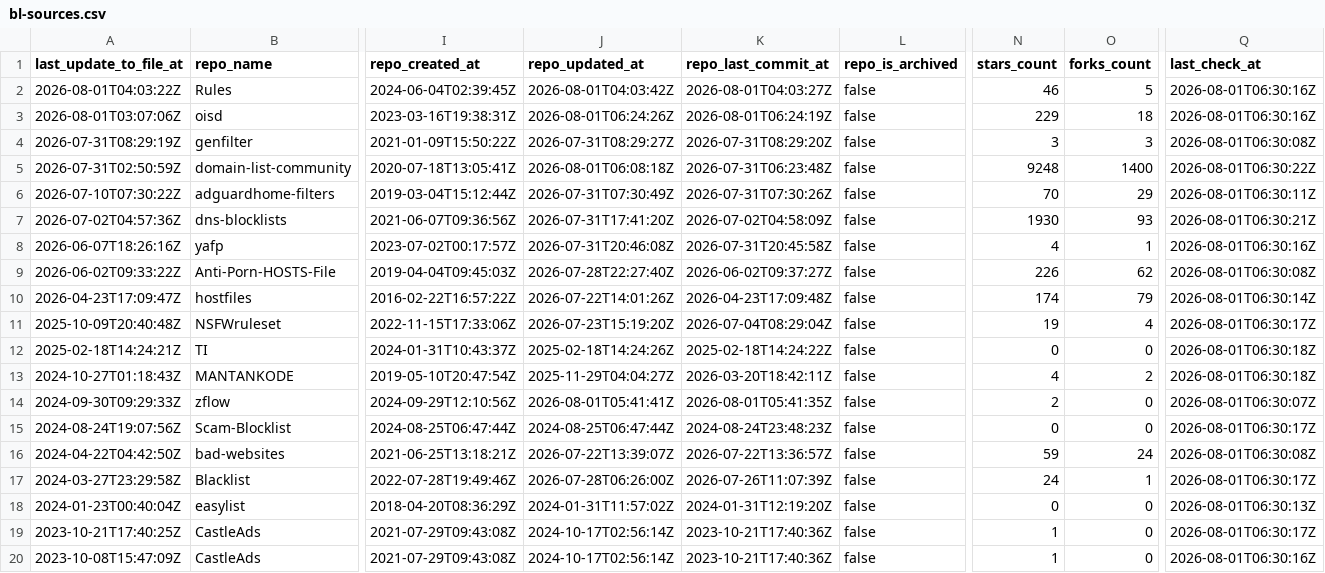
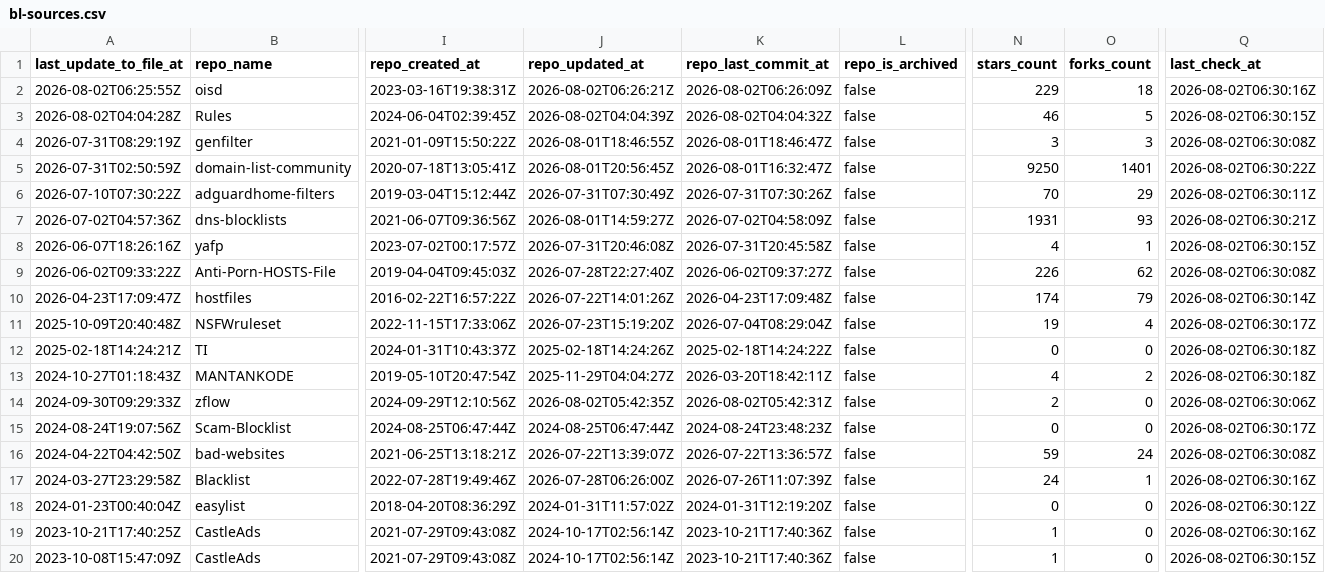
Before and after one commit to Bon-Appetit/porn-domains, a CSV file: blacklist/bl-sources.csv, drawn as a sheet; only a part is shown, gaps mark what is left out; removed rows and columns are numbered as before the commit, all else as after; rows hold the shown columns only; the diff covers the shown part only; the diff names each change by its address in the sheet, - before the commit and + after, or states it on an @@ line.

Commit message:
[AUTO] Rebuild CSV files for sources
Runtime: 00h:00m:21s

```diff
--- a/blacklist/bl-sources.csv
+++ b/blacklist/bl-sources.csv
+row 2: 2026-08-02T06:25:55Z | oisd | 2023-03-16T19:38:31Z | 2026-08-02T06:26:21Z | 2026-08-02T06:26:09Z | false | 229 | 18 | 2026-08-02T06:30:16Z
-A3 (last_update_to_file_at): 2026-08-01T04:03:22Z
+A3 (last_update_to_file_at): 2026-08-02T04:04:28Z
-J3 (repo_updated_at): 2026-08-01T04:03:42Z
+J3 (repo_updated_at): 2026-08-02T04:04:39Z
-K3 (repo_last_commit_at): 2026-08-01T04:03:27Z
+K3 (repo_last_commit_at): 2026-08-02T04:04:32Z
-Q3 (last_check_at): 2026-08-01T06:30:16Z
+Q3 (last_check_at): 2026-08-02T06:30:15Z
-row 3: 2026-08-01T03:07:06Z | oisd | 2023-03-16T19:38:31Z | 2026-08-01T06:24:26Z | 2026-08-01T06:24:19Z | false | 229 | 18 | 2026-08-01T06:30:16Z
-J4 (repo_updated_at): 2026-07-31T08:29:27Z
+J4 (repo_updated_at): 2026-08-01T18:46:55Z
-K4 (repo_last_commit_at): 2026-07-31T08:29:20Z
+K4 (repo_last_commit_at): 2026-08-01T18:46:47Z
-Q4 (last_check_at): 2026-08-01T06:30:08Z
+Q4 (last_check_at): 2026-08-02T06:30:08Z
-J5 (repo_updated_at): 2026-08-01T06:08:18Z
+J5 (repo_updated_at): 2026-08-01T20:56:45Z
-K5 (repo_last_commit_at): 2026-07-31T06:23:48Z
+K5 (repo_last_commit_at): 2026-08-01T16:32:47Z
-N5 (stars_count): 9248
+N5 (stars_count): 9250
-O5 (forks_count): 1400
+O5 (forks_count): 1401
-Q5 (last_check_at): 2026-08-01T06:30:22Z
+Q5 (last_check_at): 2026-08-02T06:30:22Z
-Q6 (last_check_at): 2026-08-01T06:30:11Z
+Q6 (last_check_at): 2026-08-02T06:30:11Z
-J7 (repo_updated_at): 2026-07-31T17:41:20Z
+J7 (repo_updated_at): 2026-08-01T14:59:27Z
-N7 (stars_count): 1930
+N7 (stars_count): 1931
-Q7 (last_check_at): 2026-08-01T06:30:21Z
+Q7 (last_check_at): 2026-08-02T06:30:21Z
-Q8 (last_check_at): 2026-08-01T06:30:16Z
+Q8 (last_check_at): 2026-08-02T06:30:15Z
-Q9 (last_check_at): 2026-08-01T06:30:08Z
+Q9 (last_check_at): 2026-08-02T06:30:08Z
-Q10 (last_check_at): 2026-08-01T06:30:14Z
+Q10 (last_check_at): 2026-08-02T06:30:14Z
-Q11 (last_check_at): 2026-08-01T06:30:17Z
+Q11 (last_check_at): 2026-08-02T06:30:17Z
-Q12:Q13 (last_check_at): 2026-08-01T06:30:18Z
+Q12:Q13 (last_check_at): 2026-08-02T06:30:18Z
-J14 (repo_updated_at): 2026-08-01T05:41:41Z
+J14 (repo_updated_at): 2026-08-02T05:42:35Z
-K14 (repo_last_commit_at): 2026-08-01T05:41:35Z
+K14 (repo_last_commit_at): 2026-08-02T05:42:31Z
-Q14 (last_check_at): 2026-08-01T06:30:07Z
+Q14 (last_check_at): 2026-08-02T06:30:06Z
-Q15 (last_check_at): 2026-08-01T06:30:17Z
+Q15 (last_check_at): 2026-08-02T06:30:17Z
-Q16 (last_check_at): 2026-08-01T06:30:08Z
+Q16 (last_check_at): 2026-08-02T06:30:08Z
-Q17 (last_check_at): 2026-08-01T06:30:17Z
+Q17 (last_check_at): 2026-08-02T06:30:16Z
-Q18 (last_check_at): 2026-08-01T06:30:13Z
+Q18 (last_check_at): 2026-08-02T06:30:12Z
-Q19 (last_check_at): 2026-08-01T06:30:17Z
+Q19 (last_check_at): 2026-08-02T06:30:16Z
-Q20 (last_check_at): 2026-08-01T06:30:16Z
+Q20 (last_check_at): 2026-08-02T06:30:15Z
```
Also changed, not shown: 26 edited cells elsewhere in this file.
